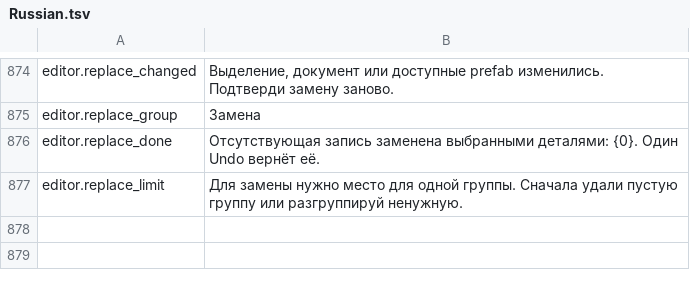
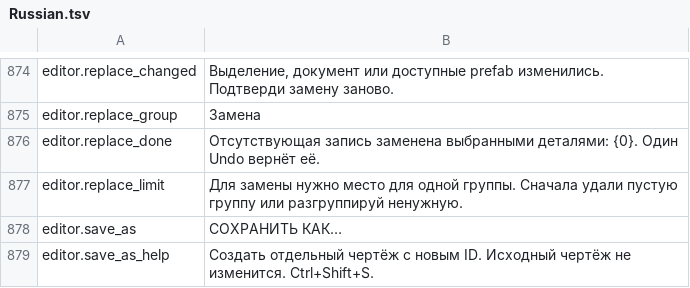
Before and after one commit to MaikiOS/BuildWorks, a TSV file: src/BuildWorks/Translations/Russian.tsv, drawn as a sheet; only a part is shown, gaps mark what is left out; the diff names each change by its address in the sheet, - before the commit and + after, or states it on an @@ line.

Commit message:
Add editor Save As with provisional copy metadata and native UI regression

```diff
--- a/src/BuildWorks/Translations/Russian.tsv
+++ b/src/BuildWorks/Translations/Russian.tsv
+row 878: editor.save_as | СОХРАНИТЬ КАК…
+row 879: editor.save_as_help | Создать отдельный чертёж с новым ID. Исходный чертёж не изменится. Ctrl+Shift+S.
```
Also changed, not shown: tools/BuildWorks.UiWorkbench/Assets/Editor/RuntimeSources/English.tsv, 14 other files.
